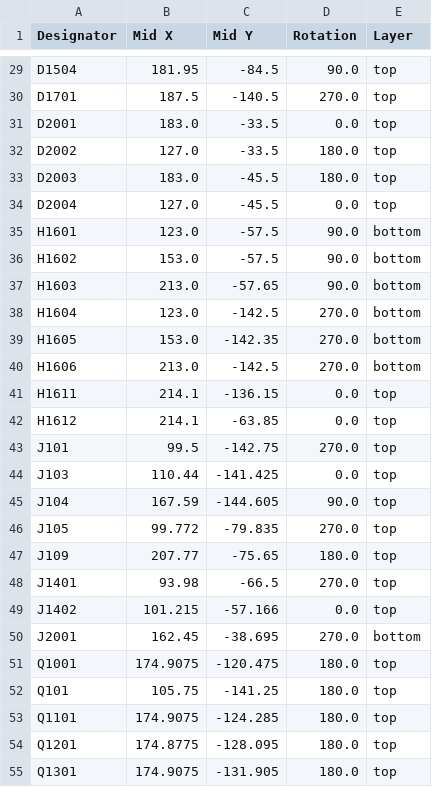
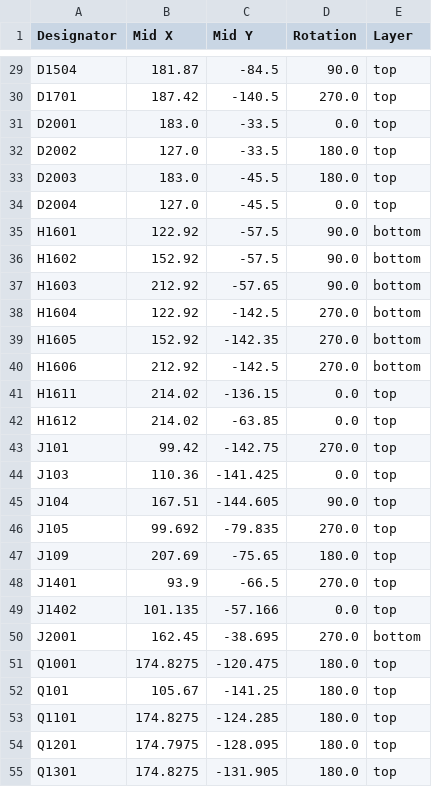
Before and after one commit to kunichiko/X68k-3mode-fdd-adapter, a CSV file: KiCAD/MinyasX-Combined-PCB/production/positions.csv, drawn as a sheet; only a part is shown, gaps mark what is left out; the diff covers the shown part only; the diff names each change by its address in the sheet, - before the commit and + after, or states it on an @@ line.

```diff
--- a/KiCAD/MinyasX-Combined-PCB/production/positions.csv
+++ b/KiCAD/MinyasX-Combined-PCB/production/positions.csv
-B29 (Mid X): 181.95
+B29 (Mid X): 181.87
-B30 (Mid X): 187.5
+B30 (Mid X): 187.42
-B35 (Mid X): 123.0
+B35 (Mid X): 122.92
-B36 (Mid X): 153.0
+B36 (Mid X): 152.92
-B37 (Mid X): 213.0
+B37 (Mid X): 212.92
-B38 (Mid X): 123.0
+B38 (Mid X): 122.92
-B39 (Mid X): 153.0
+B39 (Mid X): 152.92
-B40 (Mid X): 213.0
+B40 (Mid X): 212.92
-B41:B42 (Mid X): 214.1
+B41:B42 (Mid X): 214.02
-B43 (Mid X): 99.5
+B43 (Mid X): 99.42
-B44 (Mid X): 110.44
+B44 (Mid X): 110.36
-B45 (Mid X): 167.59
+B45 (Mid X): 167.51
-B46 (Mid X): 99.772
+B46 (Mid X): 99.692
-B47 (Mid X): 207.77
+B47 (Mid X): 207.69
-B48 (Mid X): 93.98
+B48 (Mid X): 93.9
-B49 (Mid X): 101.215
+B49 (Mid X): 101.135
-B51 (Mid X): 174.9075
+B51 (Mid X): 174.8275
-B52 (Mid X): 105.75
+B52 (Mid X): 105.67
-B53 (Mid X): 174.9075
+B53 (Mid X): 174.8275
-B54 (Mid X): 174.8775
+B54 (Mid X): 174.7975
-B55 (Mid X): 174.9075
+B55 (Mid X): 174.8275
```
Also changed, not shown: 133 edited cells elsewhere in this file, KiCAD/MinyasX-Combined-PCB/production/bom.csv, 9 other files.
